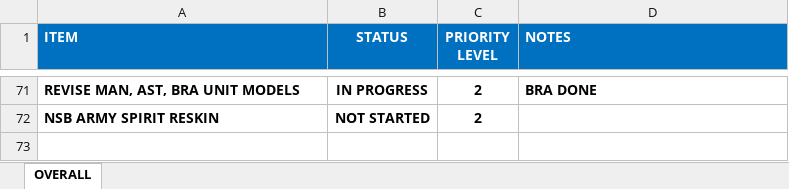
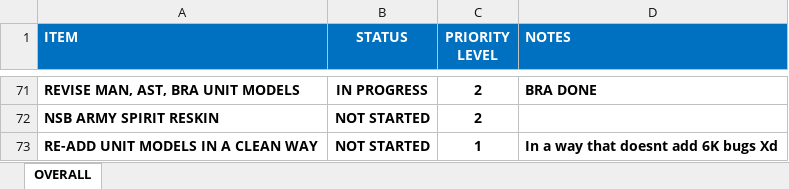
Before and after one commit to TK2030B/FAB, an Excel workbook: 00_Checklist.xlsx, sheet OVERALL, drawn as a sheet; only a part is shown, gaps mark what is left out; values as stored, in another font and other column widths than the file's, no borders; conditional formats not drawn; the diff names each change by its address in the sheet, - before the commit and + after, or states it on an @@ line.

Commit message:
Update Checklist

```diff
--- a/00_Checklist.xlsx (sheet OVERALL)
+++ b/00_Checklist.xlsx (sheet OVERALL)
+row 73: RE-ADD UNIT MODELS IN A CLEAN WAY | NOT STARTED | 1 | In a way that doesnt add 6K bugs Xd
```
